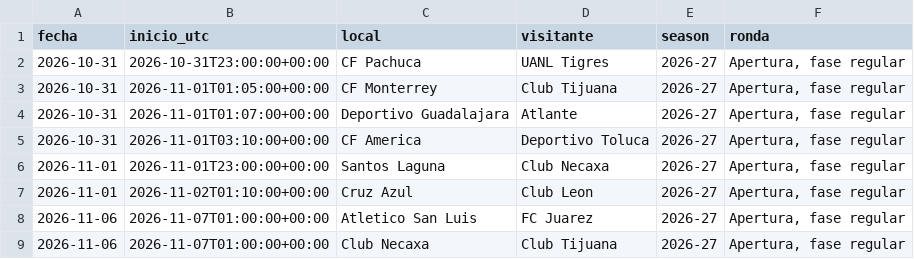
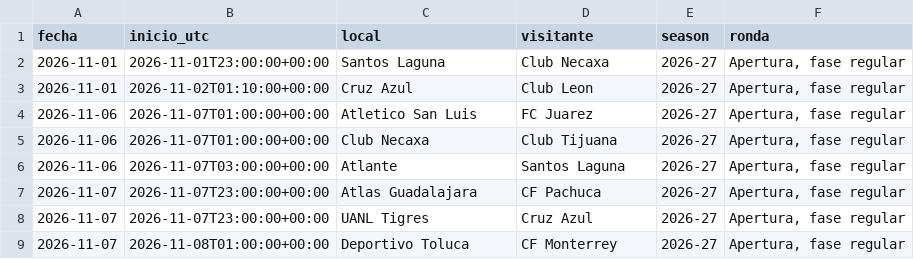
Before and after one commit to RicardoCR72/mlb-ai-predictor, a CSV file: futbol_liga_mx/data/proximos.csv, drawn as a sheet; only a part is shown; the shorter side is filled out with more unchanged rows.

```diff
--- a/futbol_liga_mx/data/proximos.csv
+++ b/futbol_liga_mx/data/proximos.csv
@@ -1,6 +1,2 @@
 fecha,inicio_utc,local,visitante,season,ronda
-2026-10-31,2026-10-31T23:00:00+00:00,CF Pachuca,UANL Tigres,2026-27,"Apertura, fase regular"
-2026-10-31,2026-11-01T01:05:00+00:00,CF Monterrey,Club Tijuana,2026-27,"Apertura, fase regular"
-2026-10-31,2026-11-01T01:07:00+00:00,Deportivo Guadalajara,Atlante,2026-27,"Apertura, fase regular"
-2026-10-31,2026-11-01T03:10:00+00:00,CF America,Deportivo Toluca,2026-27,"Apertura, fase regular"
 2026-11-01,2026-11-01T23:00:00+00:00,Santos Laguna,Club Necaxa,2026-27,"Apertura, fase regular"
```
Also changed, not shown: futbol_liga_mx/data/partidos.csv, 1 other file.
